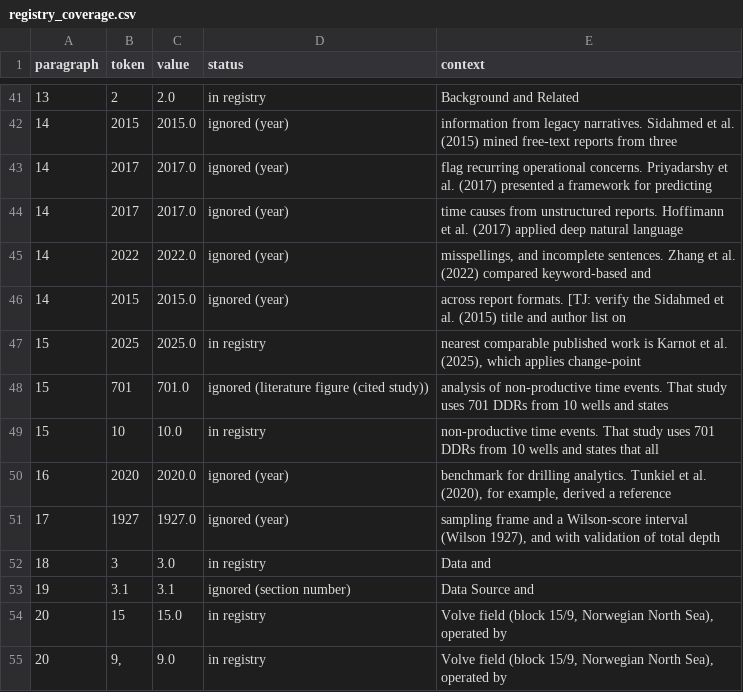
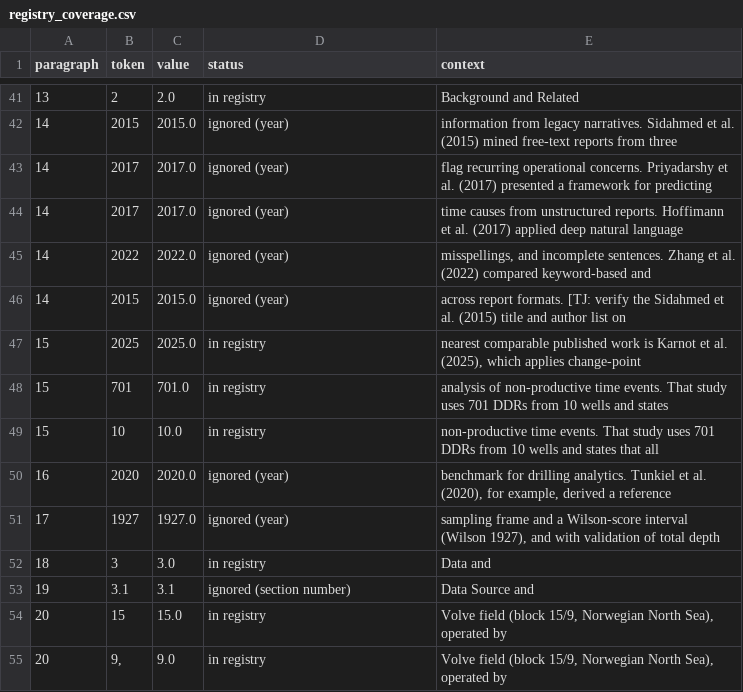
Before and after one commit to 985185/volve-well-construction-timeline, a CSV file: outputs/registry_coverage.csv, drawn as a sheet; only a part is shown, gaps mark what is left out.

```diff
--- a/outputs/registry_coverage.csv
+++ b/outputs/registry_coverage.csv
@@ -47,3 +47,3 @@ paragraph,token,value,status,context
 15,2025,2025.0,in registry,"nearest comparable published work is Karnot et al. (2025), which applies change-point"
-15,701,701.0,ignored (literature figure (cited study)),analysis of non-productive time events. That study uses 701 DDRs from 10 wells and states
+15,701,701.0,in registry,analysis of non-productive time events. That study uses 701 DDRs from 10 wells and states
 15,10,10.0,in registry,non-productive time events. That study uses 701 DDRs from 10 wells and states that all
```
Also changed, not shown: outputs/manuscript_registry_check.csv, outputs/registry_comparison_v2.csv, 8 other files.
